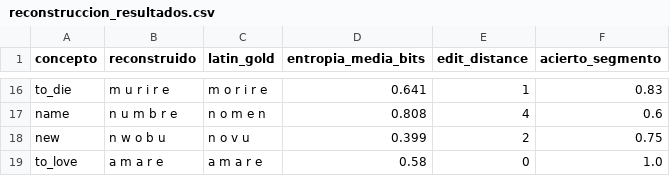
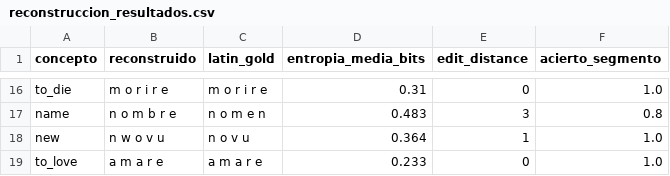
Before and after one commit to borjamoskv/teorema-robinson-moskv, a CSV file: reconstruccion_resultados.csv, drawn as a sheet; only a part is shown, gaps mark what is left out; the diff covers the shown part only; the diff names each change by its address in the sheet, - before the commit and + after, or states it on an @@ line.

```diff
--- a/reconstruccion_resultados.csv
+++ b/reconstruccion_resultados.csv
-B16 (reconstruido): m u r i r e
+B16 (reconstruido): m o r i r e
-D16 (entropia_media_bits): 0.641
+D16 (entropia_media_bits): 0.31
-E16 (edit_distance): 1
+E16 (edit_distance): 0
-F16 (acierto_segmento): 0.83
+F16 (acierto_segmento): 1.0
-B17 (reconstruido): n u m b r e
+B17 (reconstruido): n o m b r e
-D17 (entropia_media_bits): 0.808
+D17 (entropia_media_bits): 0.483
-E17 (edit_distance): 4
+E17 (edit_distance): 3
-F17 (acierto_segmento): 0.6
+F17 (acierto_segmento): 0.8
-B18 (reconstruido): n w o b u
+B18 (reconstruido): n w o v u
-D18 (entropia_media_bits): 0.399
+D18 (entropia_media_bits): 0.364
-E18 (edit_distance): 2
+E18 (edit_distance): 1
-F18 (acierto_segmento): 0.75
+F18 (acierto_segmento): 1.0
-D19 (entropia_media_bits): 0.58
+D19 (entropia_media_bits): 0.233
```
Also changed, not shown: 29 edited cells elsewhere in this file, 2 other files.
